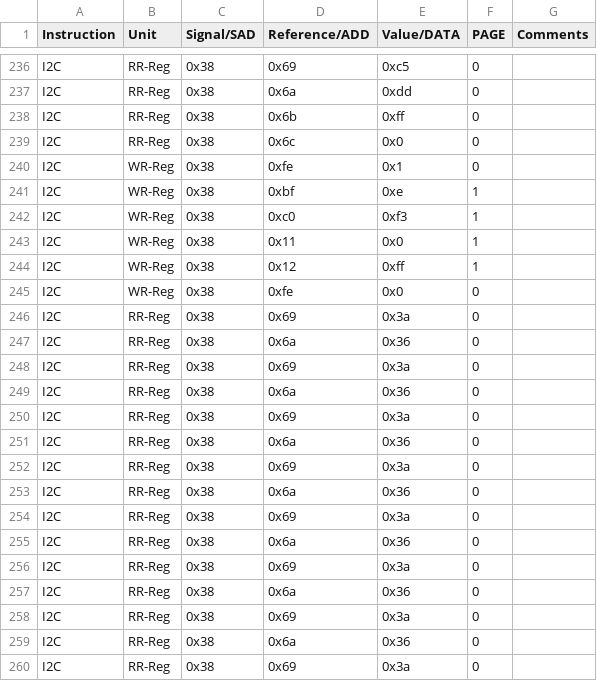
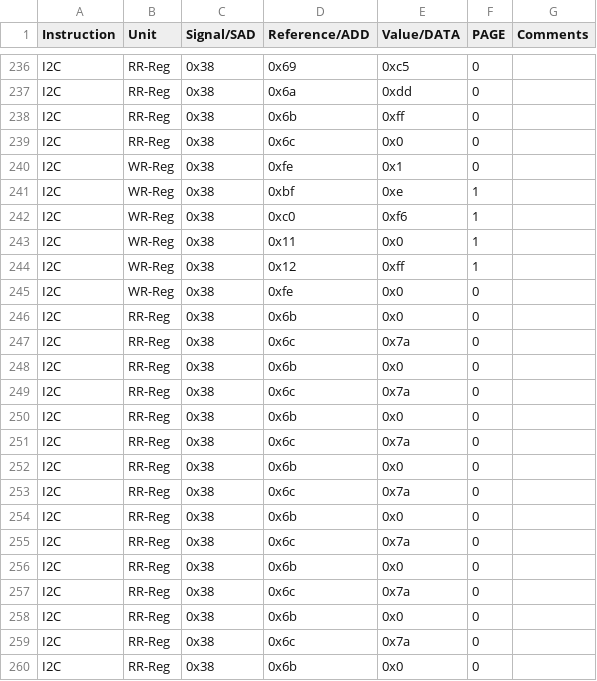
Before and after one commit to HarishKumarSedu/Aerodyne, a CSV file: Optim_Trims/ate/VIs_Trim.csv, drawn as a sheet; only a part is shown, gaps mark what is left out; the diff covers the shown part only.

```diff
--- a/Optim_Trims/ate/VIs_Trim.csv
+++ b/Optim_Trims/ate/VIs_Trim.csv
@@ -241,3 +241,3 @@ I2C,WR-Reg,0x38,0xfe,0x1,0,
 I2C,WR-Reg,0x38,0xbf,0xe,1,
-I2C,WR-Reg,0x38,0xc0,0xf3,1,
+I2C,WR-Reg,0x38,0xc0,0xf6,1,
 I2C,WR-Reg,0x38,0x11,0x0,1,
@@ -245,16 +245,16 @@ I2C,WR-Reg,0x38,0x12,0xff,1,
 I2C,WR-Reg,0x38,0xfe,0x0,0,
-I2C,RR-Reg,0x38,0x69,0x3a,0,
-I2C,RR-Reg,0x38,0x6a,0x36,0,
-I2C,RR-Reg,0x38,0x69,0x3a,0,
-I2C,RR-Reg,0x38,0x6a,0x36,0,
-I2C,RR-Reg,0x38,0x69,0x3a,0,
-I2C,RR-Reg,0x38,0x6a,0x36,0,
-I2C,RR-Reg,0x38,0x69,0x3a,0,
-I2C,RR-Reg,0x38,0x6a,0x36,0,
-I2C,RR-Reg,0x38,0x69,0x3a,0,
-I2C,RR-Reg,0x38,0x6a,0x36,0,
-I2C,RR-Reg,0x38,0x69,0x3a,0,
-I2C,RR-Reg,0x38,0x6a,0x36,0,
-I2C,RR-Reg,0x38,0x69,0x3a,0,
-I2C,RR-Reg,0x38,0x6a,0x36,0,
-I2C,RR-Reg,0x38,0x69,0x3a,0,
+I2C,RR-Reg,0x38,0x6b,0x0,0,
+I2C,RR-Reg,0x38,0x6c,0x7a,0,
+I2C,RR-Reg,0x38,0x6b,0x0,0,
+I2C,RR-Reg,0x38,0x6c,0x7a,0,
+I2C,RR-Reg,0x38,0x6b,0x0,0,
+I2C,RR-Reg,0x38,0x6c,0x7a,0,
+I2C,RR-Reg,0x38,0x6b,0x0,0,
+I2C,RR-Reg,0x38,0x6c,0x7a,0,
+I2C,RR-Reg,0x38,0x6b,0x0,0,
+I2C,RR-Reg,0x38,0x6c,0x7a,0,
+I2C,RR-Reg,0x38,0x6b,0x0,0,
+I2C,RR-Reg,0x38,0x6c,0x7a,0,
+I2C,RR-Reg,0x38,0x6b,0x0,0,
+I2C,RR-Reg,0x38,0x6c,0x7a,0,
+I2C,RR-Reg,0x38,0x6b,0x0,0,
```
Also changed, not shown: 35 edited cells elsewhere in this file, 3 other files.
